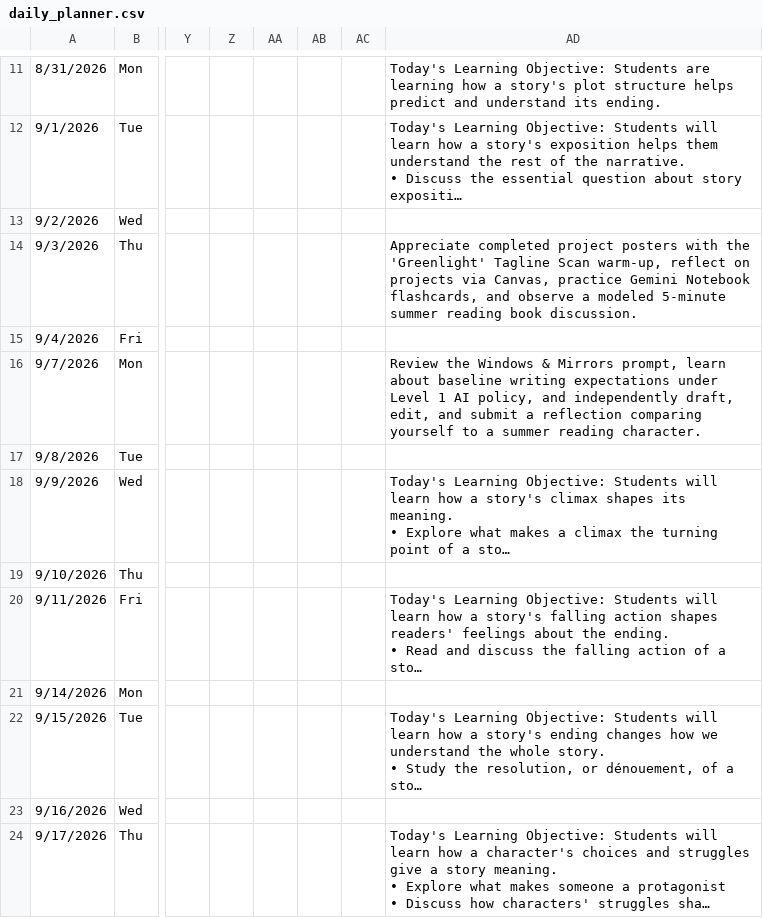
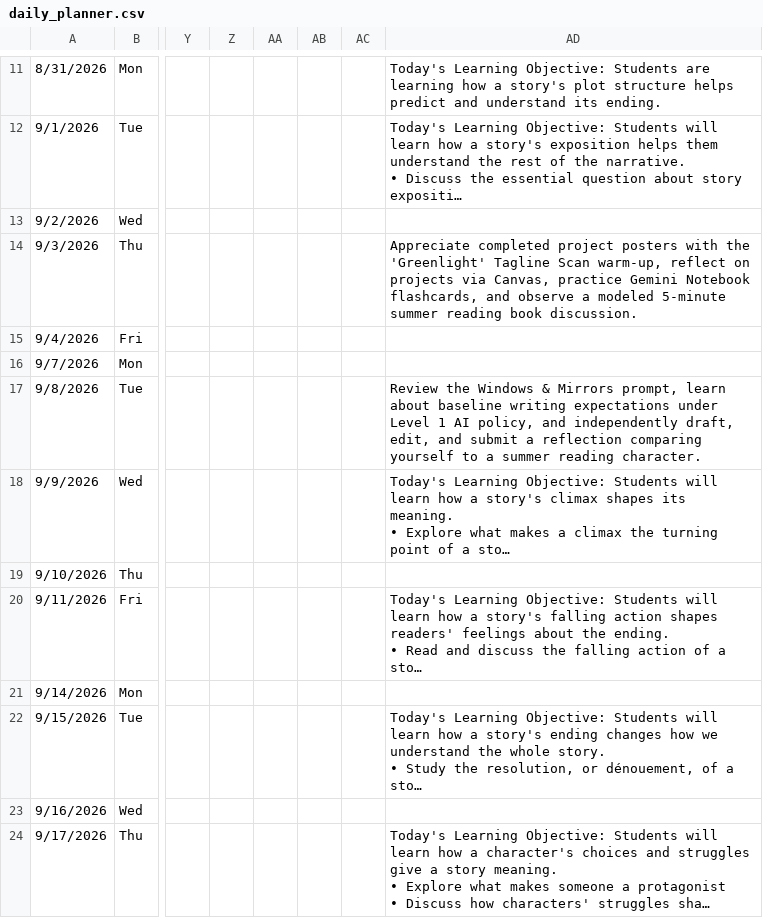
Before and after one commit to kimberlyjmartin/2026_Lesson_Planner_Calendar, a CSV file: daily_planner.csv, drawn as a sheet; only a part is shown, gaps mark what is left out; long unchanged cells end in …; the diff names each change by its address in the sheet, - before the commit and + after, or states it on an @@ line.

Commit message:
Auto-sync Daily Planner — 2026-08-31T03:11:04.365Z

```diff
--- a/daily_planner.csv
+++ b/daily_planner.csv
-AD16: Review the Windows & Mirrors prompt, learn about baseline writing expectations under Level 1 AI policy, and independently draft, edit, and submit a reflection comparing yourself to a summer reading character.
+AD16: (empty)
-AD17: (empty)
+AD17: Review the Windows & Mirrors prompt, learn about baseline writing expectations under Level 1 AI policy, and independently draft, edit, and submit a reflection comparing yourself to a summer reading character.
```
